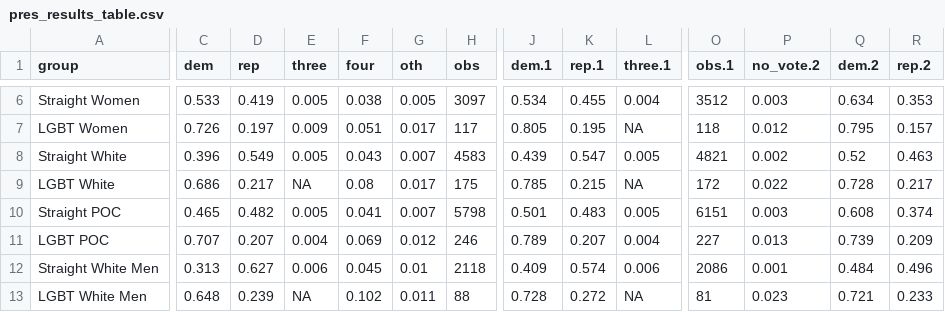
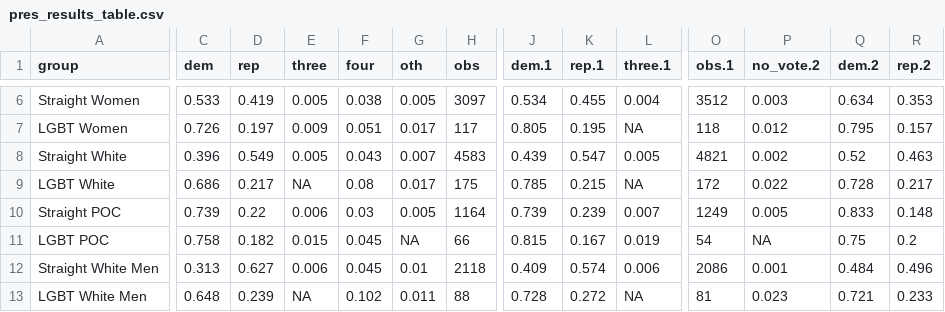
Before and after one commit to MMares6561/abandoning-the-cause, a CSV file: pres_results_table.csv, drawn as a sheet; only a part is shown, gaps mark what is left out; the diff covers the shown part only; the diff names each change by its address in the sheet, - before the commit and + after, or states it on an @@ line.

```diff
--- a/pres_results_table.csv
+++ b/pres_results_table.csv
-C10 (dem): 0.465
+C10 (dem): 0.739
-D10 (rep): 0.482
+D10 (rep): 0.22
-E10 (three): 0.005
+E10 (three): 0.006
-F10 (four): 0.041
+F10 (four): 0.03
-G10 (oth): 0.007
+G10 (oth): 0.005
-H10 (obs): 5798
+H10 (obs): 1164
-J10 (dem.1): 0.501
+J10 (dem.1): 0.739
-K10 (rep.1): 0.483
+K10 (rep.1): 0.239
-L10 (three.1): 0.005
+L10 (three.1): 0.007
-O10 (obs.1): 6151
+O10 (obs.1): 1249
-P10 (no_vote.2): 0.003
+P10 (no_vote.2): 0.005
-Q10 (dem.2): 0.608
+Q10 (dem.2): 0.833
-R10 (rep.2): 0.374
+R10 (rep.2): 0.148
-C11 (dem): 0.707
+C11 (dem): 0.758
-D11 (rep): 0.207
+D11 (rep): 0.182
-E11 (three): 0.004
+E11 (three): 0.015
-F11 (four): 0.069
+F11 (four): 0.045
-G11 (oth): 0.012
+G11 (oth): NA
-H11 (obs): 246
+H11 (obs): 66
-J11 (dem.1): 0.789
+J11 (dem.1): 0.815
-K11 (rep.1): 0.207
+K11 (rep.1): 0.167
-L11 (three.1): 0.004
+L11 (three.1): 0.019
-O11 (obs.1): 227
+O11 (obs.1): 54
-P11 (no_vote.2): 0.013
+P11 (no_vote.2): NA
-Q11 (dem.2): 0.739
+Q11 (dem.2): 0.75
-R11 (rep.2): 0.209
+R11 (rep.2): 0.2
```
Also changed, not shown: 126 edited cells elsewhere in this file, house_results_table.csv, party_results_table.csv, 9 other files.
